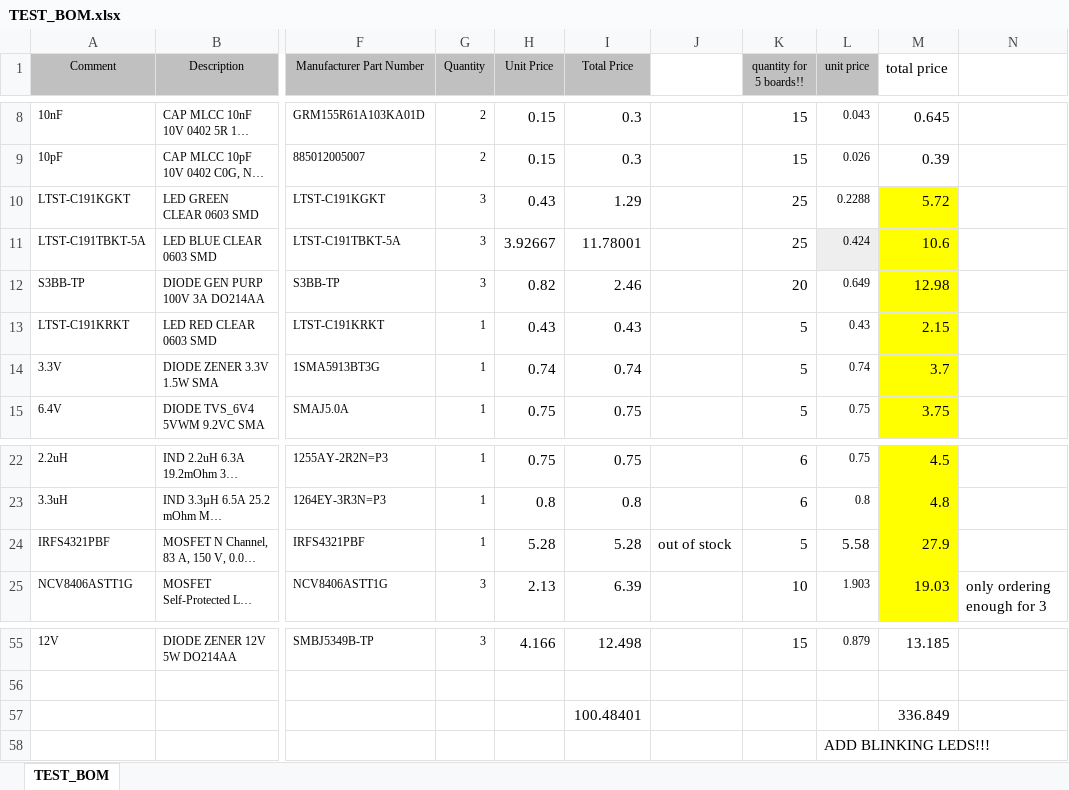
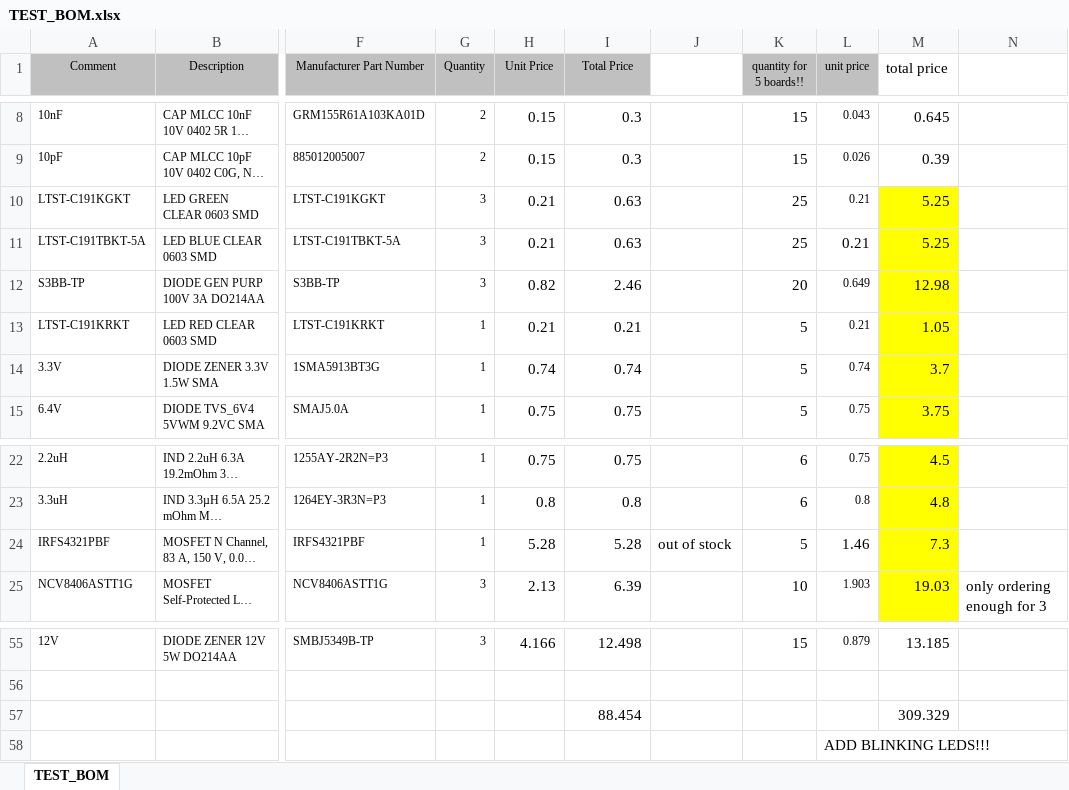
Before and after one commit to sfuphantom/vcu-hw, an Excel workbook: PHANTOM_VCU/Project Outputs for PHANTOM_VCU/TEST_BOM.xlsx, sheet TEST_BOM, drawn as a sheet; only a part is shown, gaps mark what is left out; long unchanged cells end in …; values as stored, in another font and other column widths than the file's, no borders; removed rows and columns are numbered as before the commit, all else as after; rows hold the shown columns only; the diff names each change by its address in the sheet, - before the commit and + after, or states it on an @@ line.

```diff
--- a/PHANTOM_VCU/Project Outputs for PHANTOM_VCU/TEST_BOM.xlsx (sheet TEST_BOM)
+++ b/PHANTOM_VCU/Project Outputs for PHANTOM_VCU/TEST_BOM.xlsx (sheet TEST_BOM)
-H10 (Unit Price): 0.43
+H10 (Unit Price): 0.21
-I10 (Total Price): 1.29
+I10 (Total Price): 0.63
-L10 (unit price): 0.2288
+L10 (unit price): 0.21
-M10 (total price): 5.72
+M10 (total price): 5.25
-H11 (Unit Price): 3.92667
+H11 (Unit Price): 0.21
-I11 (Total Price): 11.78001
+I11 (Total Price): 0.63
-L11 (unit price): 0.424
+L11 (unit price): 0.21
-L11 fill: #EEEEEE
+L11 fill: none, text size: larger
-M11 (total price): 10.6
+M11 (total price): 5.25
-H13 (Unit Price): 0.43
+H13 (Unit Price): 0.21
-I13 (Total Price): 0.43
+I13 (Total Price): 0.21
-L13 (unit price): 0.43
+L13 (unit price): 0.21
-M13 (total price): 2.15
+M13 (total price): 1.05
-L24 (unit price): 5.58
+L24 (unit price): 1.46
-M24 (total price): 27.9
+M24 (total price): 7.3
-row 57:  |  |  |  |  | 100.48401 |  |  |  | 336.849
+row 57:  |  |  |  |  | 88.454 |  |  |  | 309.329
```
Also changed, not shown: 7 other files.
